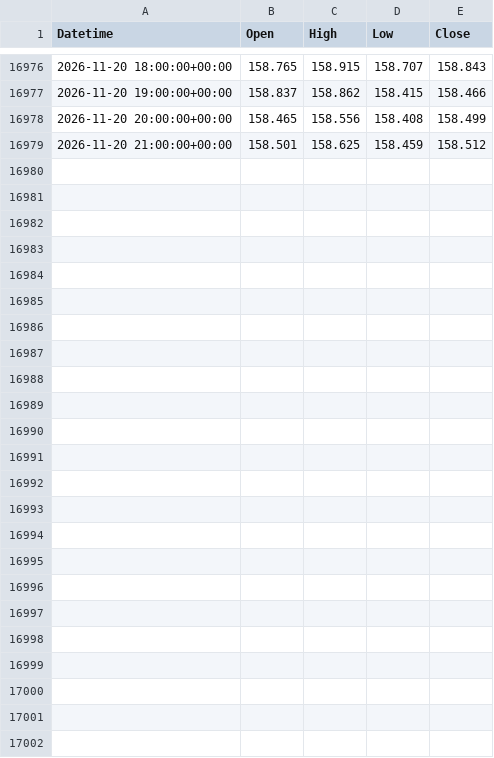
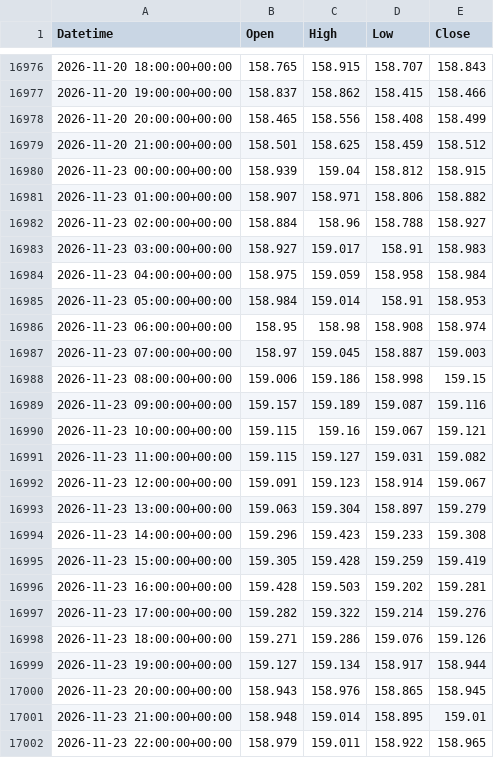
Before and after one commit to ikea56/top10, a CSV file: data/fx/usdjpy_1h.csv, drawn as a sheet; only a part is shown, gaps mark what is left out.

```diff
--- a/data/fx/usdjpy_1h.csv
+++ b/data/fx/usdjpy_1h.csv
@@ -16979 +16979,24 @@ Datetime,Open,High,Low,Close
 2026-11-20 21:00:00+00:00,158.501,158.625,158.459,158.512
+2026-11-23 00:00:00+00:00,158.939,159.04,158.812,158.915
+2026-11-23 01:00:00+00:00,158.907,158.971,158.806,158.882
+2026-11-23 02:00:00+00:00,158.884,158.96,158.788,158.927
+2026-11-23 03:00:00+00:00,158.927,159.017,158.91,158.983
+2026-11-23 04:00:00+00:00,158.975,159.059,158.958,158.984
+2026-11-23 05:00:00+00:00,158.984,159.014,158.91,158.953
+2026-11-23 06:00:00+00:00,158.95,158.98,158.908,158.974
+2026-11-23 07:00:00+00:00,158.97,159.045,158.887,159.003
+2026-11-23 08:00:00+00:00,159.006,159.186,158.998,159.15
+2026-11-23 09:00:00+00:00,159.157,159.189,159.087,159.116
+2026-11-23 10:00:00+00:00,159.115,159.16,159.067,159.121
+2026-11-23 11:00:00+00:00,159.115,159.127,159.031,159.082
+2026-11-23 12:00:00+00:00,159.091,159.123,158.914,159.067
+2026-11-23 13:00:00+00:00,159.063,159.304,158.897,159.279
+2026-11-23 14:00:00+00:00,159.296,159.423,159.233,159.308
+2026-11-23 15:00:00+00:00,159.305,159.428,159.259,159.419
+2026-11-23 16:00:00+00:00,159.428,159.503,159.202,159.281
+2026-11-23 17:00:00+00:00,159.282,159.322,159.214,159.276
+2026-11-23 18:00:00+00:00,159.271,159.286,159.076,159.126
+2026-11-23 19:00:00+00:00,159.127,159.134,158.917,158.944
+2026-11-23 20:00:00+00:00,158.943,158.976,158.865,158.945
+2026-11-23 21:00:00+00:00,158.948,159.014,158.895,159.01
+2026-11-23 22:00:00+00:00,158.979,159.011,158.922,158.965
```
Also changed, not shown: docs/fx/usdjpy_sessions.csv, 1 other file.
